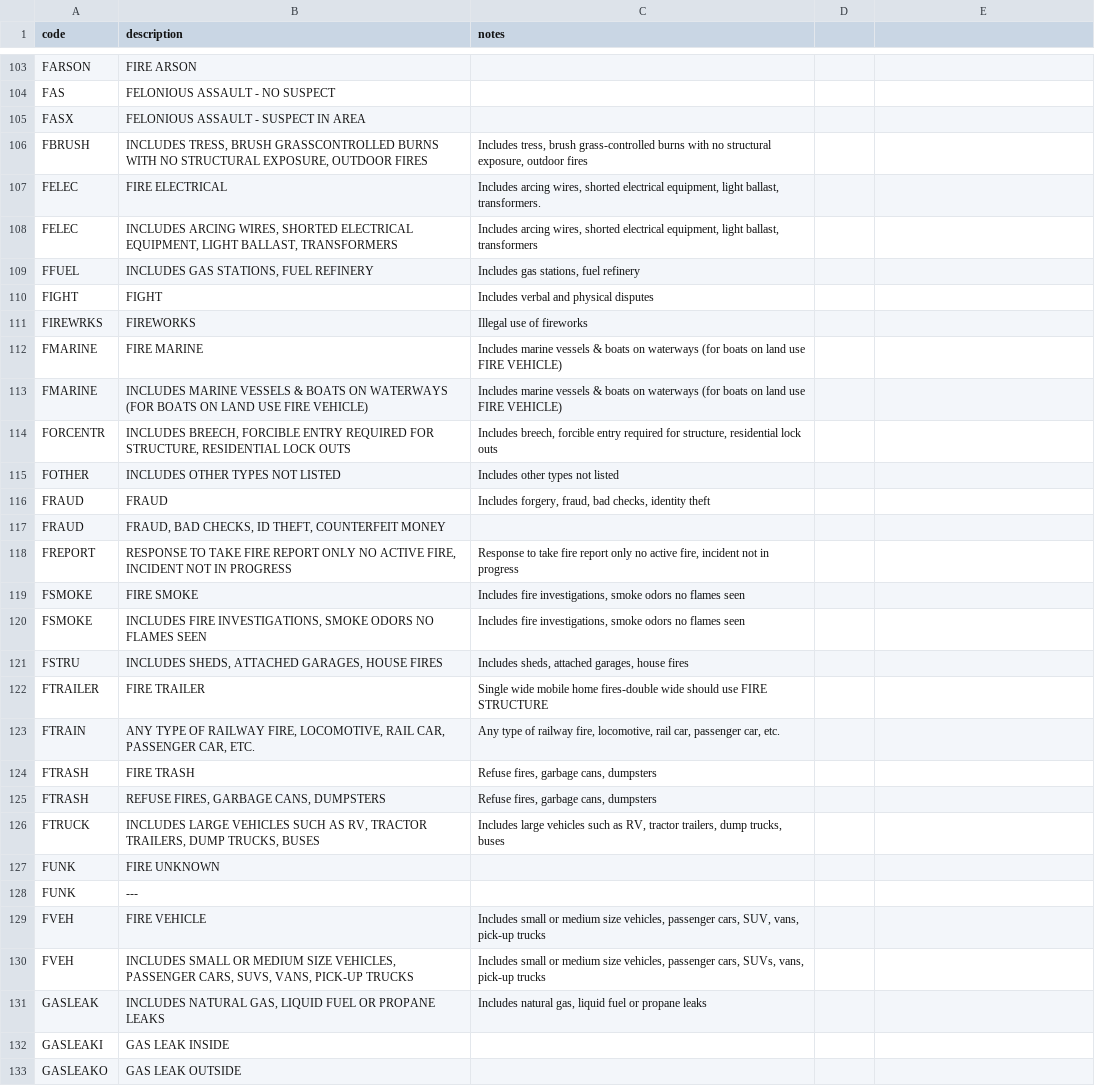
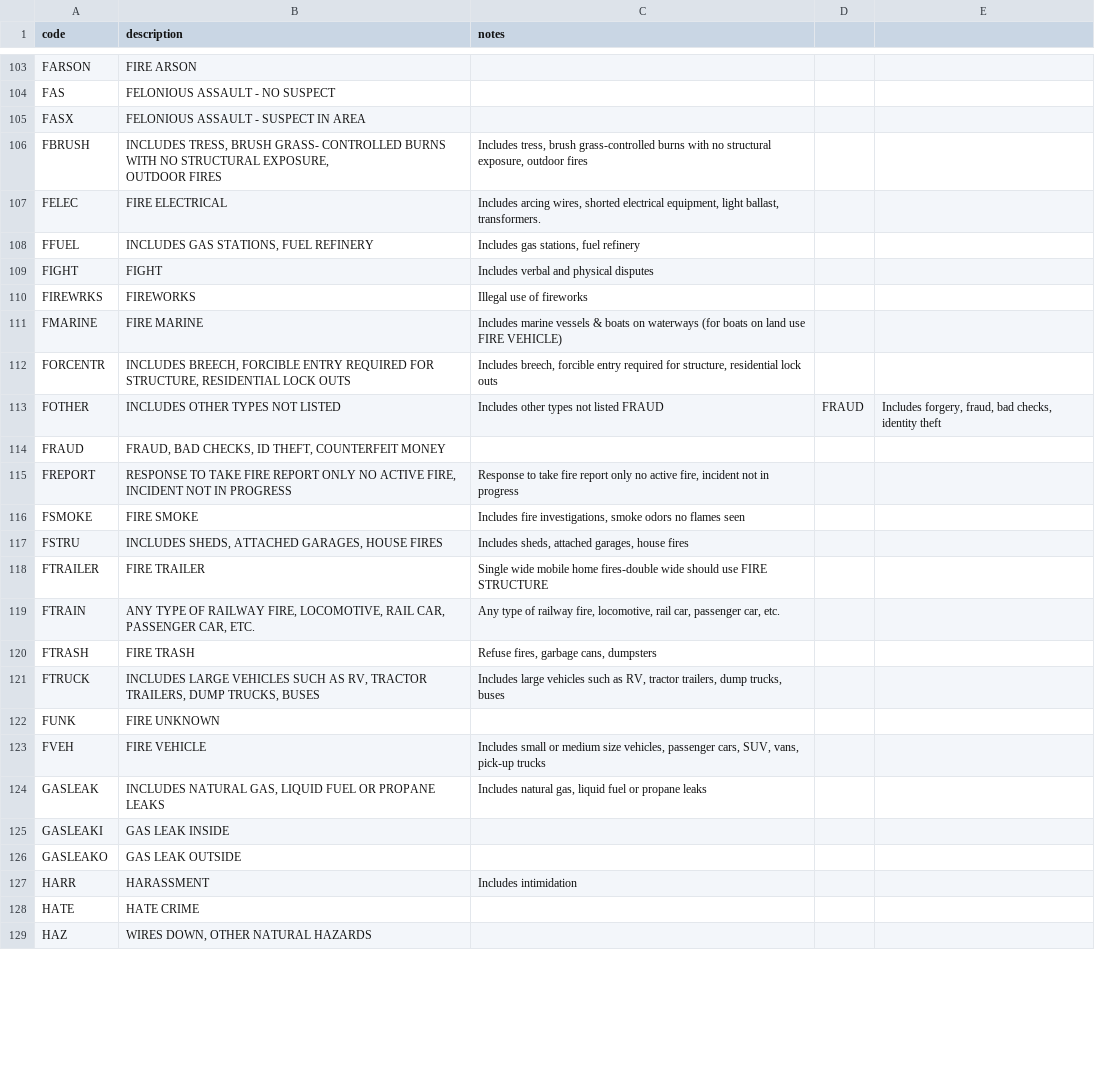
Before and after one commit to jamesiarmes/classifyr, a CSV file: db/import/apco_common_incident_types_2.103.2-2019.csv, drawn as a sheet; only a part is shown, gaps mark what is left out; the shorter side is filled out with more unchanged rows; the diff covers the shown part only.

Commit message:
#110: Fixed formatting of APCO CSV. (#114)
- Resolves issues with codes that got merged
- Order call type table by code
- Allow updating of codes via db:seed

```diff
--- a/db/import/apco_common_incident_types_2.103.2-2019.csv
+++ b/db/import/apco_common_incident_types_2.103.2-2019.csv
@@ -106,4 +107,4 @@ FASX,FELONIOUS ASSAULT - SUSPECT IN AREA,
-FBRUSH,"INCLUDES TRESS, BRUSH GRASSCONTROLLED BURNS WITH NO STRUCTURAL EXPOSURE, OUTDOOR FIRES","Includes tress, brush grass-controlled burns with no structural exposure, outdoor fires"
+FBRUSH,"INCLUDES TRESS, BRUSH GRASS- CONTROLLED BURNS WITH NO STRUCTURAL EXPOSURE,
+OUTDOOR FIRES","Includes tress, brush grass-controlled burns with no structural exposure, outdoor fires"
 FELEC,FIRE ELECTRICAL,"Includes arcing wires, shorted electrical equipment, light ballast, transformers."
-FELEC,"INCLUDES ARCING WIRES, SHORTED ELECTRICAL EQUIPMENT, LIGHT BALLAST, TRANSFORMERS","Includes arcing wires, shorted electrical equipment, light ballast, transformers"
 FFUEL,"INCLUDES GAS STATIONS, FUEL REFINERY","Includes gas stations, fuel refinery"
@@ -113,5 +114,3 @@ FMARINE,FIRE MARINE,Includes marine vessels & boats on waterways (for boats on l
-FMARINE,INCLUDES MARINE VESSELS & BOATS ON WATERWAYS (FOR BOATS ON LAND USE FIRE VEHICLE),Includes marine vessels & boats on waterways (for boats on land use FIRE VEHICLE)
 FORCENTR,"INCLUDES BREECH, FORCIBLE ENTRY REQUIRED FOR STRUCTURE, RESIDENTIAL LOCK OUTS","Includes breech, forcible entry required for structure, residential lock outs"
-FOTHER,INCLUDES OTHER TYPES NOT LISTED,Includes other types not listed
-FRAUD,FRAUD,"Includes forgery, fraud, bad checks, identity theft"
+FOTHER,"INCLUDES OTHER TYPES NOT LISTED",Includes other types not listed FRAUD,FRAUD,"Includes forgery, fraud, bad checks, identity theft"
 FRAUD,"FRAUD, BAD CHECKS, ID THEFT, COUNTERFEIT MONEY",
@@ -119,3 +118,2 @@ FREPORT,"RESPONSE TO TAKE FIRE REPORT ONLY NO ACTIVE FIRE, INCIDENT NOT IN PROGR
 FSMOKE,FIRE SMOKE,"Includes fire investigations, smoke odors no flames seen"
-FSMOKE,"INCLUDES FIRE INVESTIGATIONS, SMOKE ODORS NO FLAMES SEEN","Includes fire investigations, smoke odors no flames seen"
 FSTRU,"INCLUDES SHEDS, ATTACHED GARAGES, HOUSE FIRES","Includes sheds, attached garages, house fires"
@@ -124,8 +122,5 @@ FTRAIN,"ANY TYPE OF RAILWAY FIRE, LOCOMOTIVE, RAIL CAR, PASSENGER CAR, ETC.","An
 FTRASH,FIRE TRASH,"Refuse fires, garbage cans, dumpsters"
-FTRASH,"REFUSE FIRES, GARBAGE CANS, DUMPSTERS","Refuse fires, garbage cans, dumpsters"
 FTRUCK,"INCLUDES LARGE VEHICLES SUCH AS RV, TRACTOR TRAILERS, DUMP TRUCKS, BUSES","Includes large vehicles such as RV, tractor trailers, dump trucks, buses"
 FUNK,FIRE UNKNOWN,
-FUNK,---,
 FVEH,FIRE VEHICLE,"Includes small or medium size vehicles, passenger cars, SUV, vans, pick-up trucks"
-FVEH,"INCLUDES SMALL OR MEDIUM SIZE VEHICLES, PASSENGER CARS, SUVS, VANS, PICK-UP TRUCKS","Includes small or medium size vehicles, passenger cars, SUVs, vans, pick-up trucks"
 GASLEAK,"INCLUDES NATURAL GAS, LIQUID FUEL OR PROPANE LEAKS","Includes natural gas, liquid fuel or propane leaks"
```
Also changed, not shown: 4 added rows, 3 removed rows and 22 edited cells elsewhere in this file, 2 other files.
